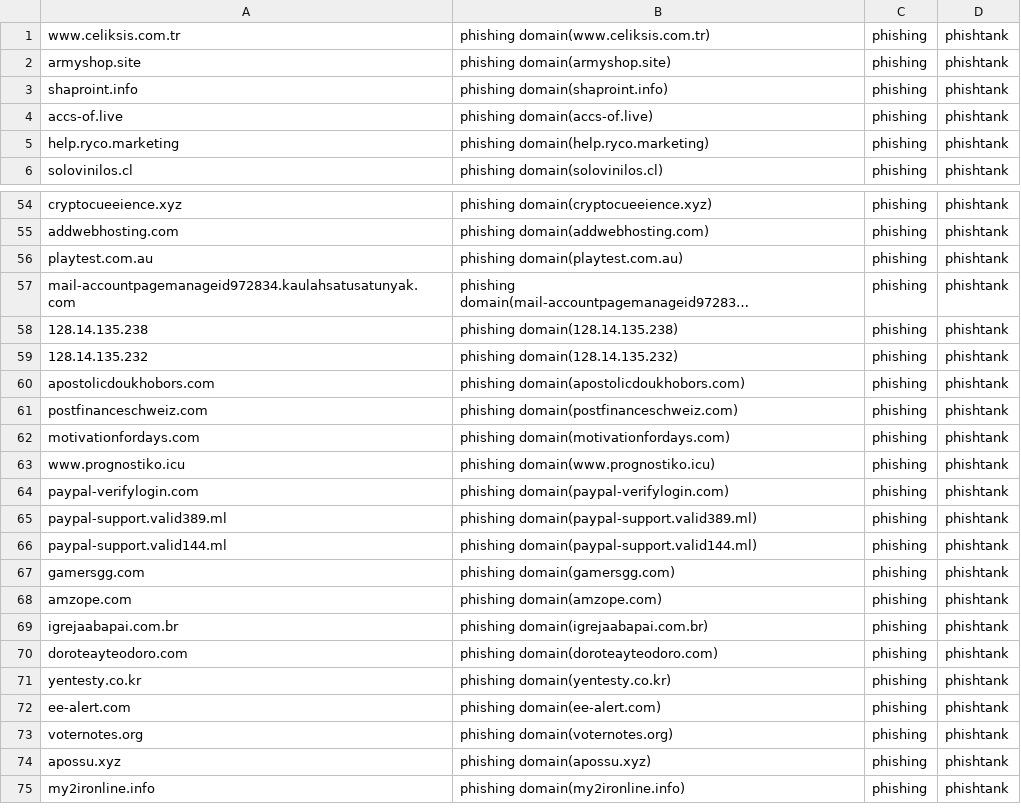
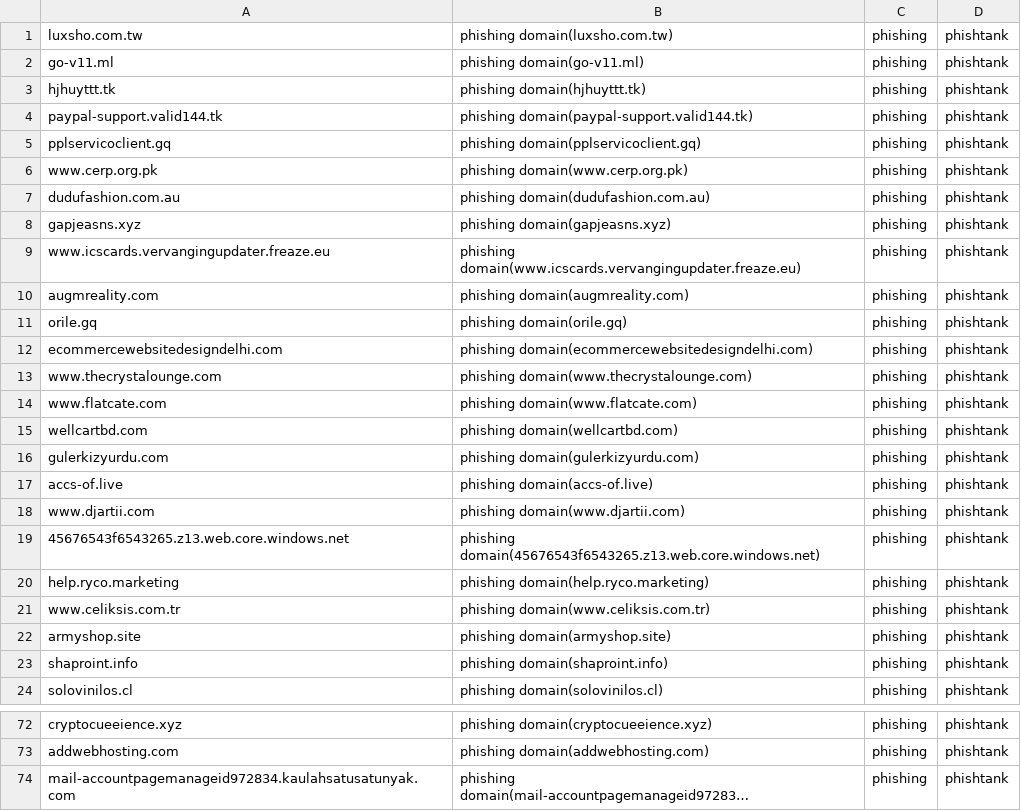
Before and after one commit to sinjukukawataro/20180511, a CSV file: phishing-domains.csv, drawn as a sheet; only a part is shown, gaps mark what is left out; the shorter side is filled out with more unchanged rows; long unchanged cells end in …; removed rows and columns are numbered as before the commit, all else as after; the diff covers the shown part only; the diff names each change by its address in the sheet, - before the commit and + after, or states it on an @@ line.

Commit message:
update_20190724_200312

```diff
--- a/phishing-domains.csv
+++ b/phishing-domains.csv
@@ row 1693 moved to row 1: luxsho.com.tw @@
+row 2: go-v11.ml | phishing domain(go-v11.ml) | phishing | phishtank
+row 3: hjhuyttt.tk | phishing domain(hjhuyttt.tk) | phishing | phishtank
+row 4: paypal-support.valid144.tk | phishing domain(paypal-support.valid144.tk) | phishing | phishtank
+row 5: pplservicoclient.gq | phishing domain(pplservicoclient.gq) | phishing | phishtank
+row 6: www.cerp.org.pk | phishing domain(www.cerp.org.pk) | phishing | phishtank
+row 7: dudufashion.com.au | phishing domain(dudufashion.com.au) | phishing | phishtank
+row 8: gapjeasns.xyz | phishing domain(gapjeasns.xyz) | phishing | phishtank
+row 9: www.icscards.vervangingupdater.freaze.eu | phishing domain(www.icscards.vervangingupdater.freaze.eu) | phishing | phishtank
+row 10: augmreality.com | phishing domain(augmreality.com) | phishing | phishtank
+row 11: orile.gq | phishing domain(orile.gq) | phishing | phishtank
+row 12: ecommercewebsitedesigndelhi.com | phishing domain(ecommercewebsitedesigndelhi.com) | phishing | phishtank
+row 13: www.thecrystalounge.com | phishing domain(www.thecrystalounge.com) | phishing | phishtank
+row 14: www.flatcate.com | phishing domain(www.flatcate.com) | phishing | phishtank
+row 15: wellcartbd.com | phishing domain(wellcartbd.com) | phishing | phishtank
+row 16: gulerkizyurdu.com | phishing domain(gulerkizyurdu.com) | phishing | phishtank
@@ row 4 moved to row 17: accs-of.live @@
+row 18: www.djartii.com | phishing domain(www.djartii.com) | phishing | phishtank
+row 19: 45676543f6543265.z13.web.core.windows.net | phishing domain(45676543f6543265.z13.web.core.windows.net) | phishing | phishtank
@@ row 5 moved to row 20: help.ryco.marketing @@
-row 56: playtest.com.au | phishing domain(playtest.com.au) | phishing | phishtank
```
Also changed, not shown: 8 added rows, 13 removed rows and 4 moved rows elsewhere in this file.
